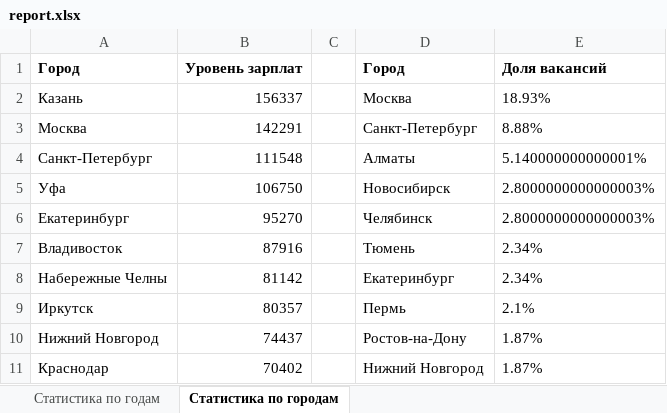
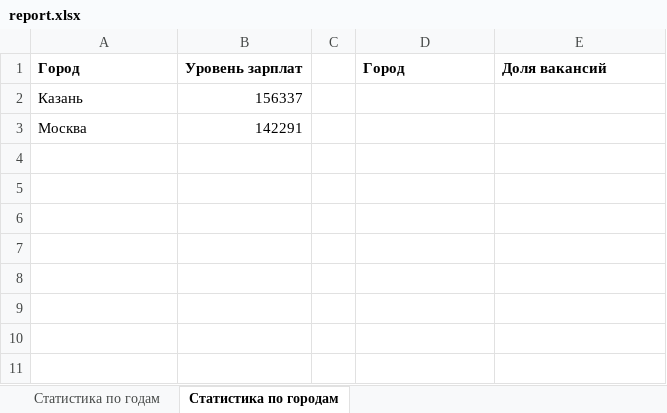
Before and after one commit to mackeentosh/Malevannyi, an Excel workbook: report.xlsx, sheet Статистика по городам, drawn as a sheet; values as stored, in another font and other column widths than the file's, no borders; the diff names each change by its address in the sheet, - before the commit and + after, or states it on an @@ line.

```diff
--- a/report.xlsx (sheet Статистика по городам)
+++ b/report.xlsx (sheet Статистика по городам)
-D2: Москва
+D2: (empty)
-E2: 18.93%
+E2: (empty)
-D3: Санкт-Петербург
+D3: (empty)
-E3: 8.88%
+E3: (empty)
-row 4: Санкт-Петербург | 111548 |  | Алматы | 5.140000000000001%
-row 5: Уфа | 106750 |  | Новосибирск | 2.8000000000000003%
-row 6: Екатеринбург | 95270 |  | Челябинск | 2.8000000000000003%
-row 7: Владивосток | 87916 |  | Тюмень | 2.34%
-row 8: Набережные Челны | 81142 |  | Екатеринбург | 2.34%
-row 9: Иркутск | 80357 |  | Пермь | 2.1%
-row 10: Нижний Новгород | 74437 |  | Ростов-на-Дону | 1.87%
-row 11: Краснодар | 70402 |  | Нижний Новгород | 1.87%
```
Also changed, not shown: 4 other files.
